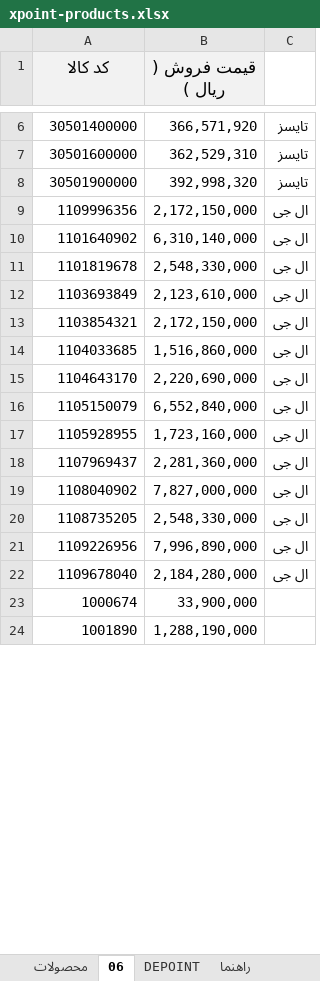
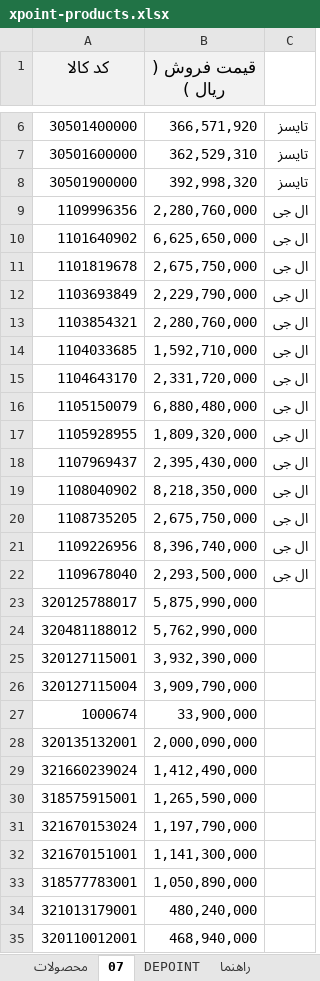
Before and after one commit to jitxpoint-hub/xpoint-catalog, an Excel workbook: data/xpoint-products.xlsx, sheet 07, drawn as a sheet; only a part is shown, gaps mark what is left out; the shorter side is filled out with more unchanged rows; values as stored, in another font and other column widths than the file's, no borders; charts and pictures not drawn; the diff covers the shown part only; the diff names each change by its address in the sheet, - before the commit and + after, or states it on an @@ line.

```diff
--- a/data/xpoint-products.xlsx (sheet 07)
+++ b/data/xpoint-products.xlsx (sheet 07)
-sheet tab: 06
+sheet tab: 07
-B9 (قیمت فروش ( ریال )): 2,172,150,000
+B9 (قیمت فروش ( ریال )): 2,280,760,000
-B10 (قیمت فروش ( ریال )): 6,310,140,000
+B10 (قیمت فروش ( ریال )): 6,625,650,000
-B11 (قیمت فروش ( ریال )): 2,548,330,000
+B11 (قیمت فروش ( ریال )): 2,675,750,000
-B12 (قیمت فروش ( ریال )): 2,123,610,000
+B12 (قیمت فروش ( ریال )): 2,229,790,000
-B13 (قیمت فروش ( ریال )): 2,172,150,000
+B13 (قیمت فروش ( ریال )): 2,280,760,000
-B14 (قیمت فروش ( ریال )): 1,516,860,000
+B14 (قیمت فروش ( ریال )): 1,592,710,000
-B15 (قیمت فروش ( ریال )): 2,220,690,000
+B15 (قیمت فروش ( ریال )): 2,331,720,000
-B16 (قیمت فروش ( ریال )): 6,552,840,000
+B16 (قیمت فروش ( ریال )): 6,880,480,000
-B17 (قیمت فروش ( ریال )): 1,723,160,000
+B17 (قیمت فروش ( ریال )): 1,809,320,000
-B18 (قیمت فروش ( ریال )): 2,281,360,000
+B18 (قیمت فروش ( ریال )): 2,395,430,000
-B19 (قیمت فروش ( ریال )): 7,827,000,000
+B19 (قیمت فروش ( ریال )): 8,218,350,000
-B20 (قیمت فروش ( ریال )): 2,548,330,000
+B20 (قیمت فروش ( ریال )): 2,675,750,000
-B21 (قیمت فروش ( ریال )): 7,996,890,000
+B21 (قیمت فروش ( ریال )): 8,396,740,000
-B22 (قیمت فروش ( ریال )): 2,184,280,000
+B22 (قیمت فروش ( ریال )): 2,293,500,000
+row 23: 320125788017 | 5,875,990,000
+row 24: 320481188012 | 5,762,990,000
+row 25: 320127115001 | 3,932,390,000
+row 26: 320127115004 | 3,909,790,000
+row 28: 320135132001 | 2,000,090,000
+row 29: 321660239024 | 1,412,490,000
+row 30: 318575915001 | 1,265,590,000
+row 31: 321670153024 | 1,197,790,000
+row 32: 321670151001 | 1,141,300,000
+row 33: 318577783001 | 1,050,890,000
+row 34: 321013179001 | 480,240,000
+row 35: 320110012001 | 468,940,000
```
Also changed, not shown: 30 added rows, 21 removed rows, 6 moved rows and 7 edited cells elsewhere in this sheet, sheet محصولات, formulas that keep their value, 1 other file.
